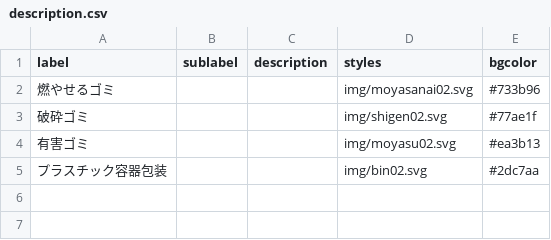
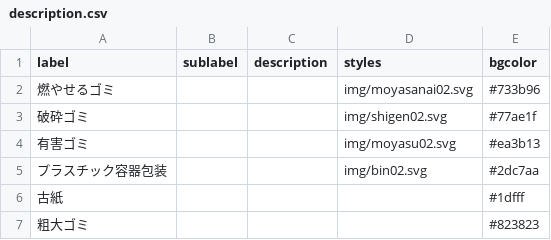
Before and after one commit to Ayagawa5374/5374, a CSV file: data/description.csv, drawn as a sheet; the diff names each change by its address in the sheet, - before the commit and + after, or states it on an @@ line.

Commit message:
データ更新

```diff
--- a/data/description.csv
+++ b/data/description.csv
+row 6: 古紙 |  |  |  | #1dfff
+row 7: 粗大ゴミ |  |  |  | #823823
```
